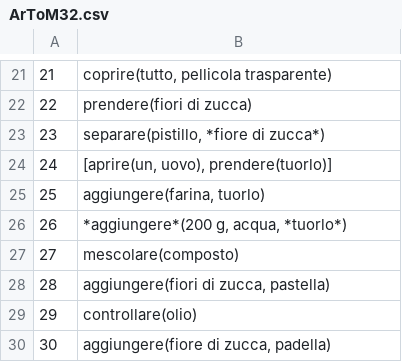
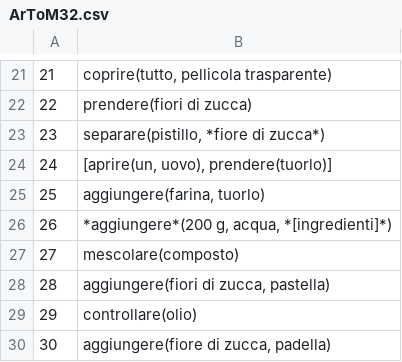
Before and after one commit to evalitaunina/SUGAR_Corpus, a CSV file: SUGAR_Corpus/ArToM32/ArToM32.csv, drawn as a sheet; only a part is shown, gaps mark what is left out.

```diff
--- a/SUGAR_Corpus/ArToM32/ArToM32.csv
+++ b/SUGAR_Corpus/ArToM32/ArToM32.csv
@@ -25,3 +25,3 @@
 25; aggiungere(farina, tuorlo)
-26; *aggiungere*(200 g, acqua, *tuorlo*)
+26; *aggiungere*(200 g, acqua, *[ingredienti]*)
 27; mescolare(composto)
```
Also changed, not shown: SUGAR_Corpus/AnBraM26/AnBraM26.csv.
